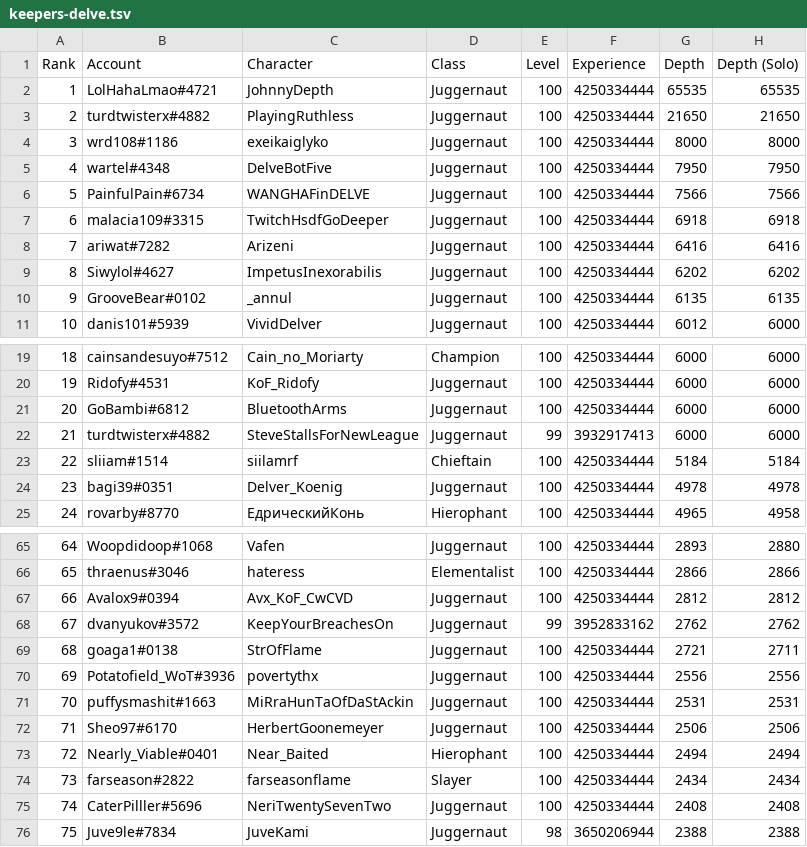
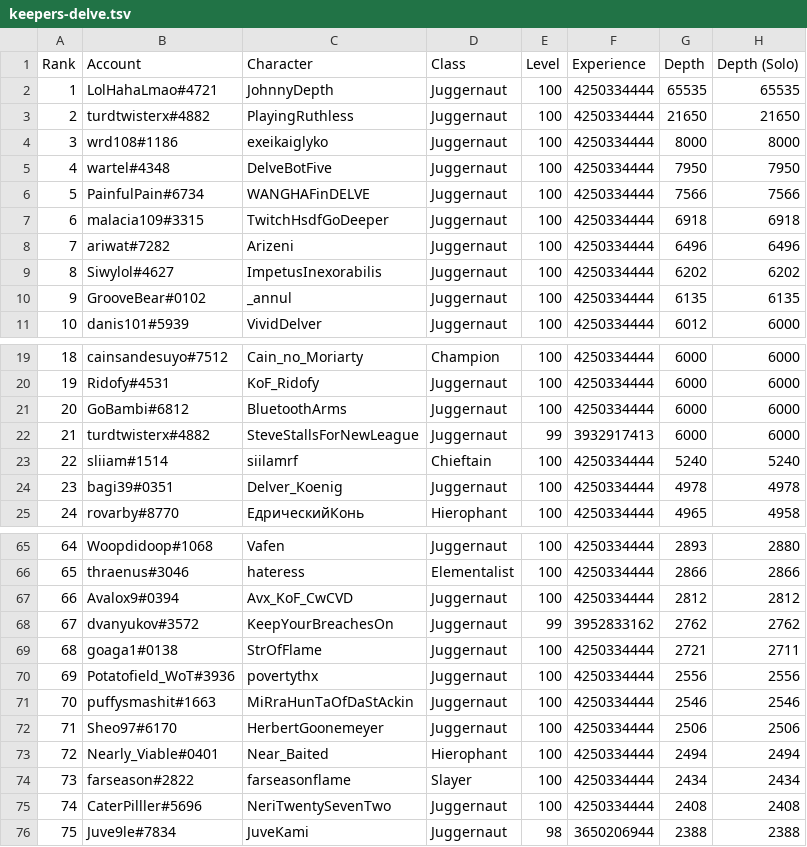
Before and after one commit to danis101/poe-ladder, a TSV file: data/keepers-delve.tsv, drawn as a sheet; only a part is shown, gaps mark what is left out.

```diff
--- a/data/keepers-delve.tsv
+++ b/data/keepers-delve.tsv
@@ -7,3 +7,3 @@ Rank	Account	Character	Class	Level	Experience	Depth	Depth (Solo)
 6	malacia109#3315	TwitchHsdfGoDeeper	Juggernaut	100	4250334444	6918	6918
-7	ariwat#7282	Arizeni	Juggernaut	100	4250334444	6416	6416
+7	ariwat#7282	Arizeni	Juggernaut	100	4250334444	6496	6496
 8	Siwylol#4627	ImpetusInexorabilis	Juggernaut	100	4250334444	6202	6202
@@ -22,3 +22,3 @@ Rank	Account	Character	Class	Level	Experience	Depth	Depth (Solo)
 21	turdtwisterx#4882	SteveStallsForNewLeague	Juggernaut	99	3932917413	6000	6000
-22	sliiam#1514	siilamrf	Chieftain	100	4250334444	5184	5184
+22	sliiam#1514	siilamrf	Chieftain	100	4250334444	5240	5240
 23	bagi39#0351	Delver_Koenig	Juggernaut	100	4250334444	4978	4978
@@ -70,3 +70,3 @@ Rank	Account	Character	Class	Level	Experience	Depth	Depth (Solo)
 69	Potatofield_WoT#3936	povertythx	Juggernaut	100	4250334444	2556	2556
-70	puffysmashit#1663	MiRraHunTaOfDaStAckin	Juggernaut	100	4250334444	2531	2531
+70	puffysmashit#1663	MiRraHunTaOfDaStAckin	Juggernaut	100	4250334444	2546	2546
 71	Sheo97#6170	HerbertGoonemeyer	Juggernaut	100	4250334444	2506	2506
```
